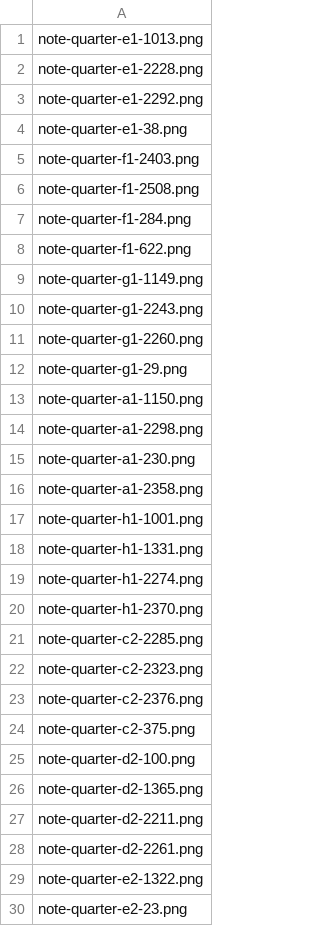
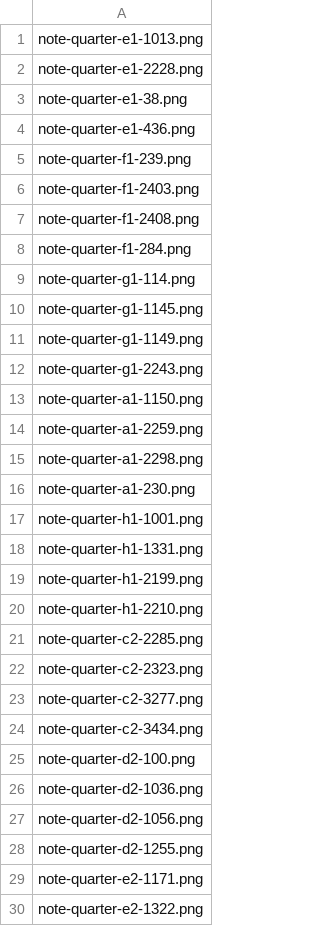
Before and after one commit to erikwii/sscode, a CSV file: train_pitch/feature_extraction/train_quarter_info.csv, drawn as a sheet; only a part is shown; the shorter side is filled out with more unchanged rows; the diff covers the shown part only.

```diff
--- a/train_pitch/feature_extraction/train_quarter_info.csv
+++ b/train_pitch/feature_extraction/train_quarter_info.csv
@@ -2,28 +2,29 @@ note-quarter-e1-1013.png
 note-quarter-e1-2228.png
-note-quarter-e1-2292.png
 note-quarter-e1-38.png
+note-quarter-e1-436.png
+note-quarter-f1-239.png
 note-quarter-f1-2403.png
-note-quarter-f1-2508.png
+note-quarter-f1-2408.png
 note-quarter-f1-284.png
-note-quarter-f1-622.png
+note-quarter-g1-114.png
+note-quarter-g1-1145.png
 note-quarter-g1-1149.png
 note-quarter-g1-2243.png
-note-quarter-g1-2260.png
-note-quarter-g1-29.png
 note-quarter-a1-1150.png
+note-quarter-a1-2259.png
 note-quarter-a1-2298.png
 note-quarter-a1-230.png
-note-quarter-a1-2358.png
 note-quarter-h1-1001.png
 note-quarter-h1-1331.png
-note-quarter-h1-2274.png
-note-quarter-h1-2370.png
+note-quarter-h1-2199.png
+note-quarter-h1-2210.png
 note-quarter-c2-2285.png
 note-quarter-c2-2323.png
-note-quarter-c2-2376.png
-note-quarter-c2-375.png
+note-quarter-c2-3277.png
+note-quarter-c2-3434.png
 note-quarter-d2-100.png
-note-quarter-d2-1365.png
-note-quarter-d2-2211.png
-note-quarter-d2-2261.png
+note-quarter-d2-1036.png
+note-quarter-d2-1056.png
+note-quarter-d2-1255.png
+note-quarter-e2-1171.png
 note-quarter-e2-1322.png
```
Also changed, not shown: 2 added rows, 3 removed rows and 1 edited cell elsewhere in this file, train_pitch/feature_extraction/quarter_codebooks.csv, train_pitch/feature_extraction/train_beats_info.csv, 7 other files.
